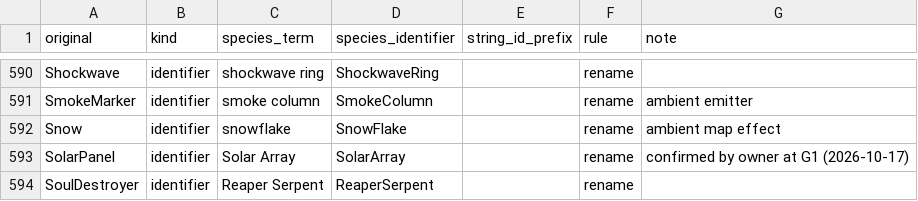
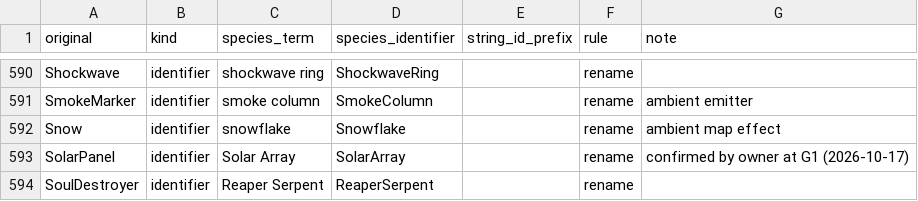
Before and after one commit to Zwaliebaba/Species.AI, a TSV file: species_work/rename_map.tsv, drawn as a sheet; only a part is shown, gaps mark what is left out.

```diff
--- a/species_work/rename_map.tsv
+++ b/species_work/rename_map.tsv
@@ -591,3 +591,3 @@ Shockwave	identifier	shockwave ring	ShockwaveRing		rename
 SmokeMarker	identifier	smoke column	SmokeColumn		rename	ambient emitter
-Snow	identifier	snowflake	SnowFlake		rename	ambient map effect
+Snow	identifier	snowflake	Snowflake		rename	ambient map effect
 SolarPanel	identifier	Solar Array	SolarArray		rename	confirmed by owner at G1 (2026-10-17)
```
Also changed, not shown: design_next/assets/asset_manifest.csv, 52 other files.
